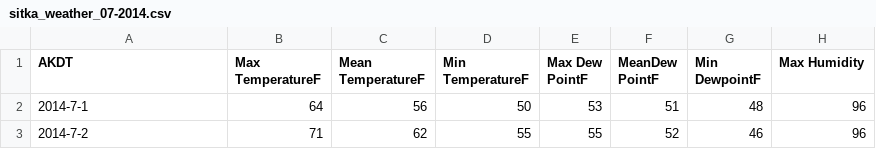
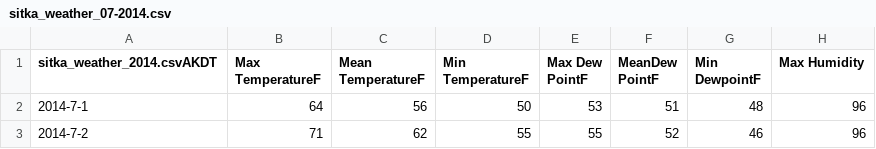
Before and after one commit to Nickhool/python_work, a CSV file: 16-下载数据/sitka_weather_07-2014.csv, drawn as a sheet; only a part is shown; the diff names each change by its address in the sheet, - before the commit and + after, or states it on an @@ line.

```diff
--- a/16-下载数据/sitka_weather_07-2014.csv
+++ b/16-下载数据/sitka_weather_07-2014.csv
-A1: AKDT
+A1: sitka_weather_2014.csvAKDT
```
Also changed, not shown: 7 other files.
